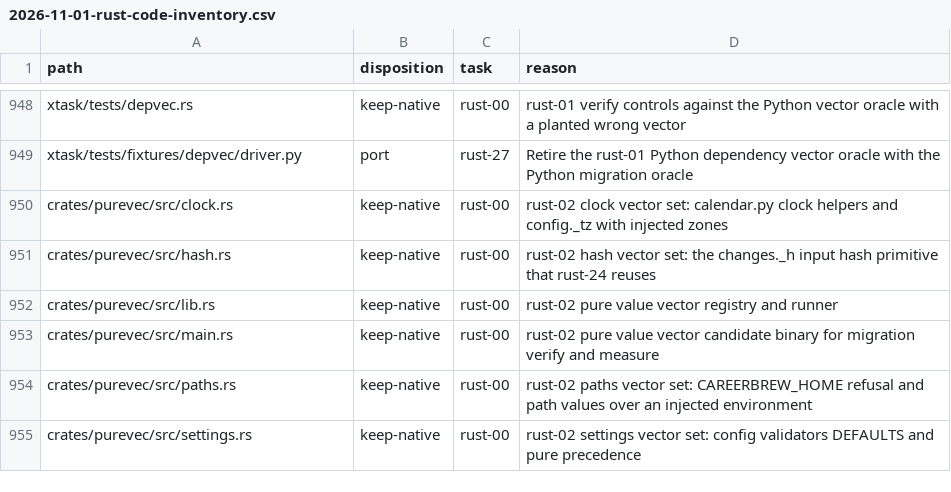
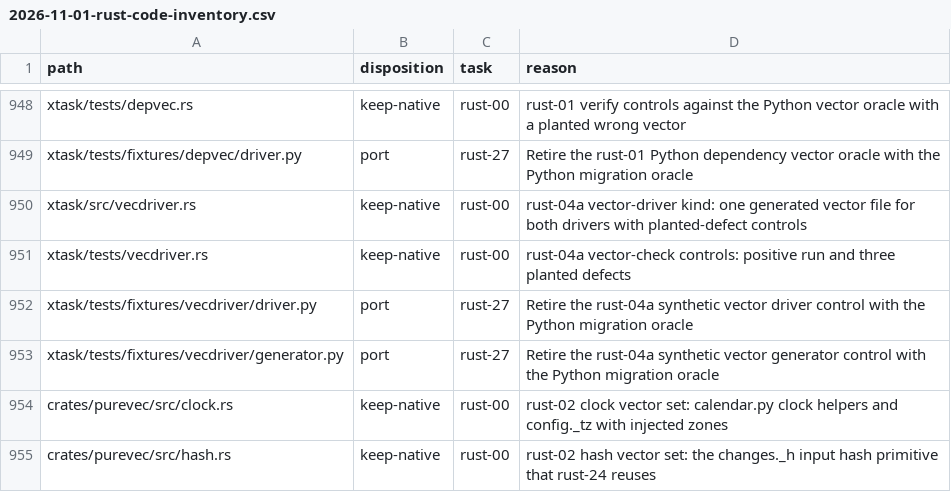
Before and after one commit to fyodoriv/careerbrew, a CSV file: docs/plans/2026-11-01-rust-code-inventory.csv, drawn as a sheet; only a part is shown, gaps mark what is left out; the shorter side is filled out with more unchanged rows; the diff names each change by its address in the sheet, - before the commit and + after, or states it on an @@ line.

```diff
--- a/docs/plans/2026-11-01-rust-code-inventory.csv
+++ b/docs/plans/2026-11-01-rust-code-inventory.csv
+row 950: xtask/src/vecdriver.rs | keep-native | rust-00 | rust-04a vector-driver kind: one generated vector file for both drivers with planted-defect controls
+row 951: xtask/tests/vecdriver.rs | keep-native | rust-00 | rust-04a vector-check controls: positive run and three planted defects
+row 952: xtask/tests/fixtures/vecdriver/driver.py | port | rust-27 | Retire the rust-04a synthetic vector driver control with the Python migration oracle
+row 953: xtask/tests/fixtures/vecdriver/generator.py | port | rust-27 | Retire the rust-04a synthetic vector generator control with the Python migration oracle
```
Also changed, not shown: 9 other files.
